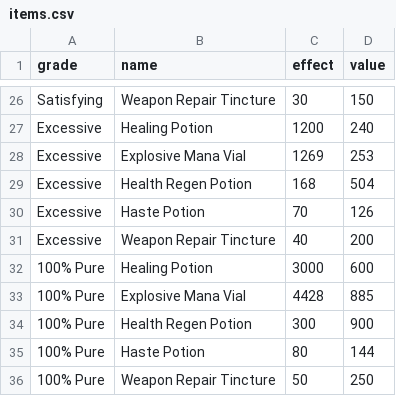
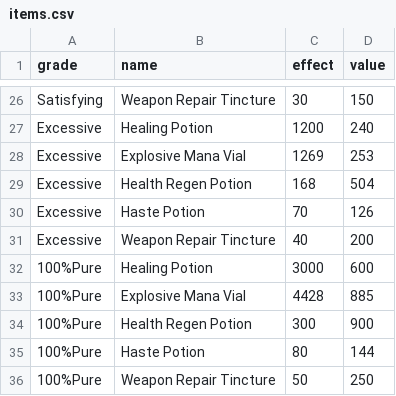
Before and after one commit to crawsome/PyRPG_Mini, a CSV file: csv/items.csv, drawn as a sheet; only a part is shown, gaps mark what is left out; the diff names each change by its address in the sheet, - before the commit and + after, or states it on an @@ line.

```diff
--- a/csv/items.csv
+++ b/csv/items.csv
-A32:A36 (grade): 100% Pure
+A32:A36 (grade): 100%Pure
```
Also changed, not shown: csv/armor.csv, csv/enemies.csv, 8 other files.
